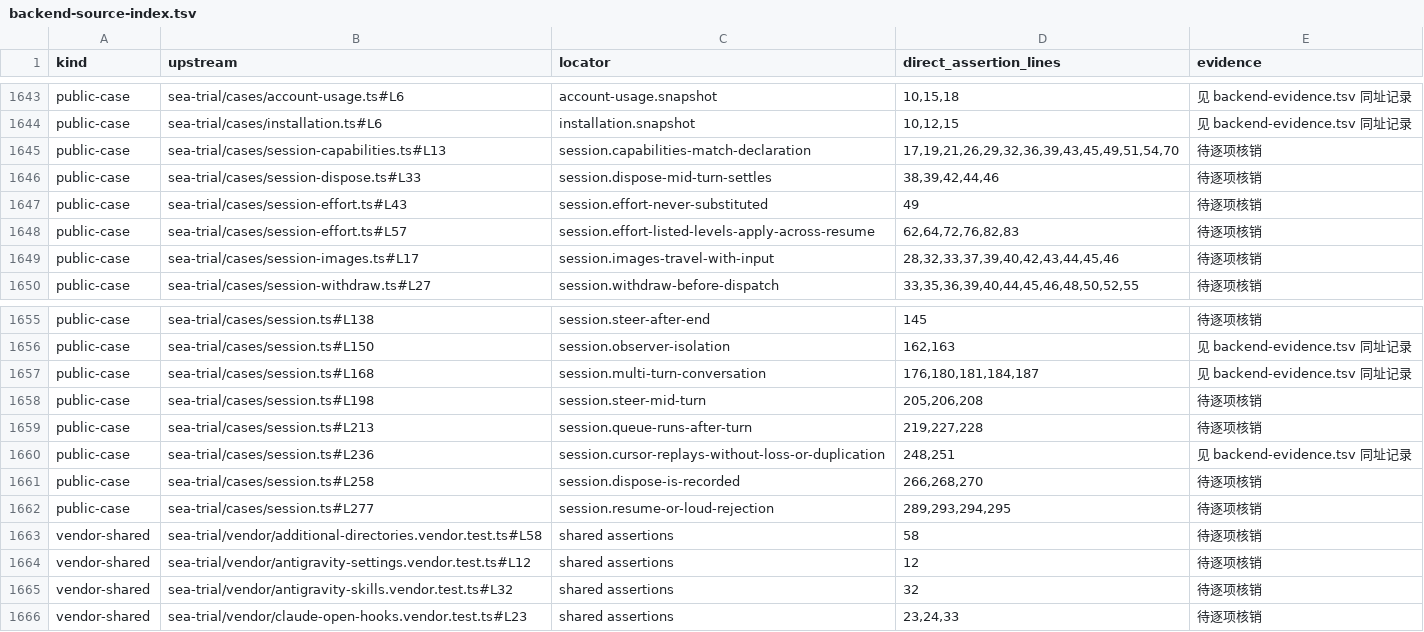
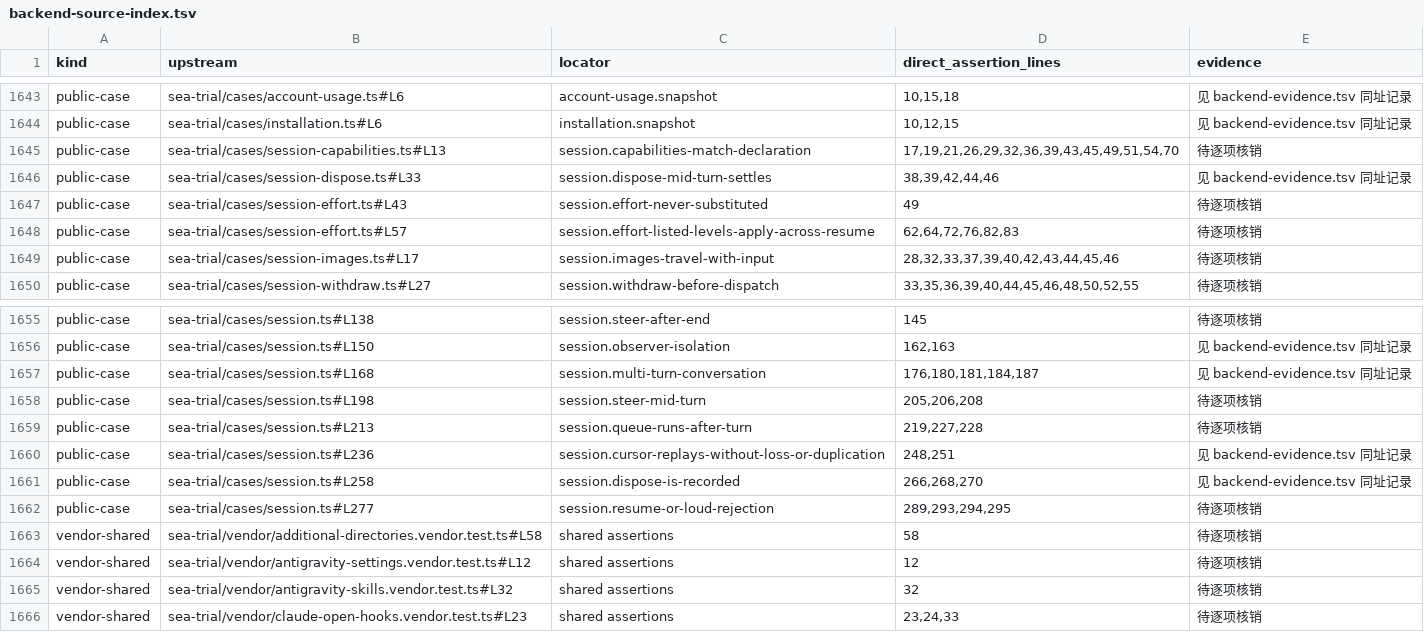
Before and after one commit to kense-labs/Kar, a TSV file: docs/backend-source-index.tsv, drawn as a sheet; only a part is shown, gaps mark what is left out.

```diff
--- a/docs/backend-source-index.tsv
+++ b/docs/backend-source-index.tsv
@@ -1645,3 +1645,3 @@ public-case	sea-trial/cases/installation.ts#L6	installation.snapshot	10,12,15
 public-case	sea-trial/cases/session-capabilities.ts#L13	session.capabilities-match-declaration	17,19,21,26,29,32,36,39,43,45,49,51,54,70	待逐项核销
-public-case	sea-trial/cases/session-dispose.ts#L33	session.dispose-mid-turn-settles	38,39,42,44,46	待逐项核销
+public-case	sea-trial/cases/session-dispose.ts#L33	session.dispose-mid-turn-settles	38,39,42,44,46	见 backend-evidence.tsv 同址记录
 public-case	sea-trial/cases/session-effort.ts#L43	session.effort-never-substituted	49	待逐项核销
@@ -1660,3 +1660,3 @@ public-case	sea-trial/cases/session.ts#L213	session.queue-runs-after-turn	219,22
 public-case	sea-trial/cases/session.ts#L236	session.cursor-replays-without-loss-or-duplication	248,251	见 backend-evidence.tsv 同址记录
-public-case	sea-trial/cases/session.ts#L258	session.dispose-is-recorded	266,268,270	待逐项核销
+public-case	sea-trial/cases/session.ts#L258	session.dispose-is-recorded	266,268,270	见 backend-evidence.tsv 同址记录
 public-case	sea-trial/cases/session.ts#L277	session.resume-or-loud-rejection	289,293,294,295	待逐项核销
```
Also changed, not shown: 2 other files.
